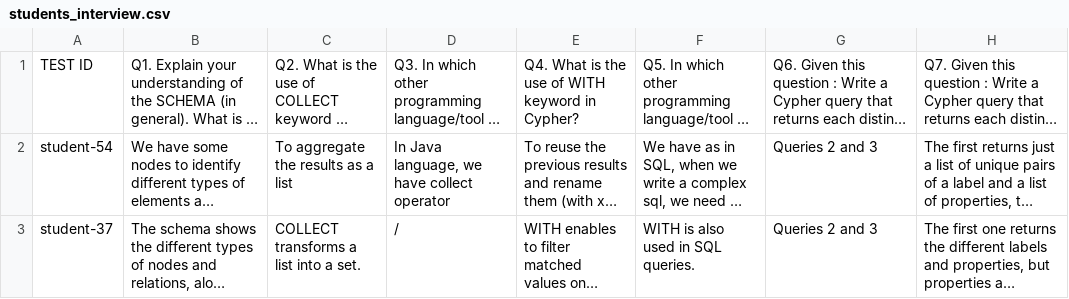
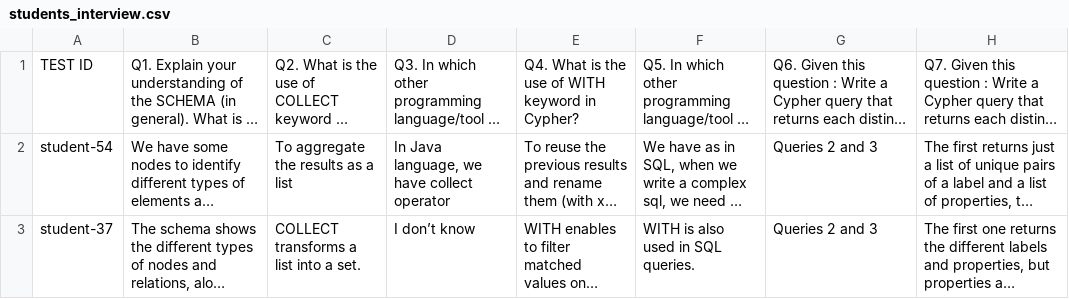
Before and after one commit to pake97/Understanding-Student-Errors-in-Graph-Query-Formulation, a CSV file: data/students_interview.csv, drawn as a sheet; only a part is shown; long unchanged cells end in …; the diff covers the shown part only; the diff names each change by its address in the sheet, - before the commit and + after, or states it on an @@ line.

```diff
--- a/data/students_interview.csv
+++ b/data/students_interview.csv
-D3: /
+D3: I don’t know
```
Also changed, not shown: 89 edited cells elsewhere in this file, 12 other files.
